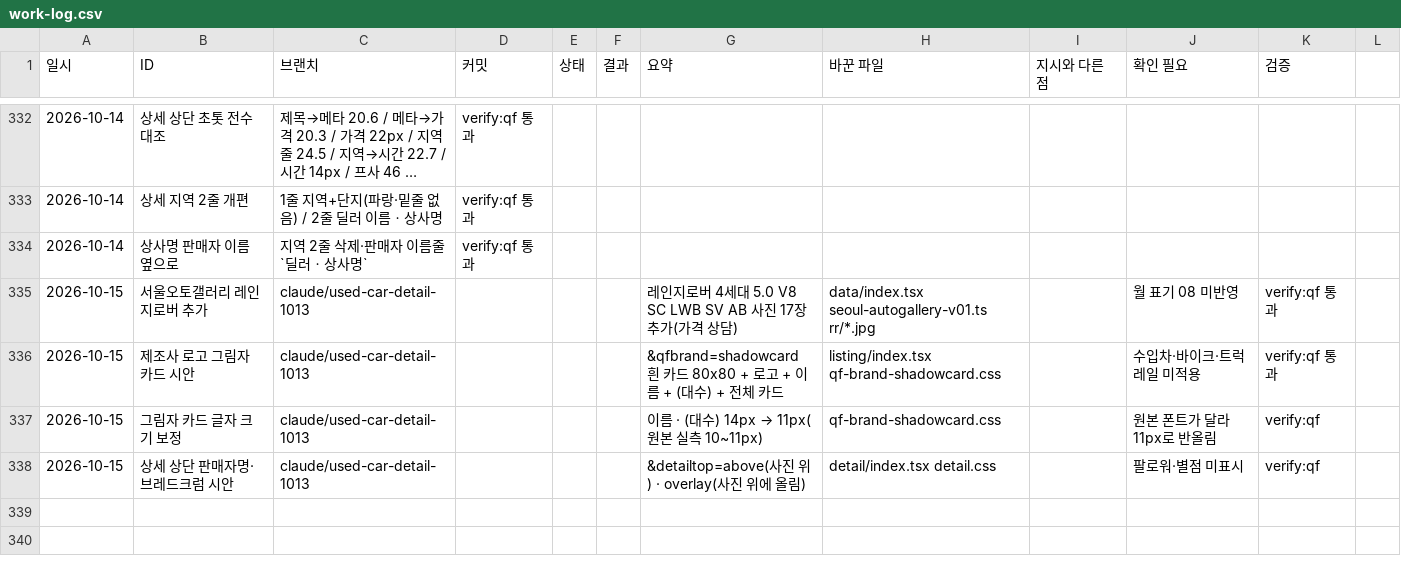
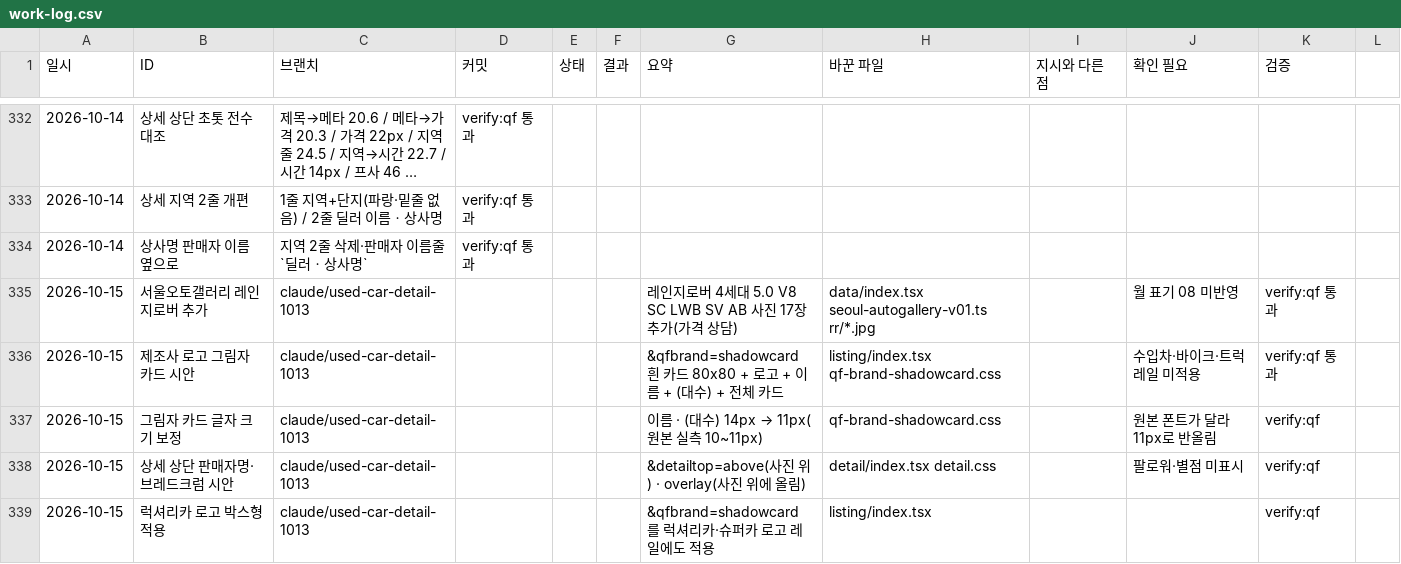
Before and after one commit to bobaekimboae/bobaedream, a CSV file: reports/work-log.csv, drawn as a sheet; only a part is shown, gaps mark what is left out; long unchanged cells end in ….

```diff
--- a/reports/work-log.csv
+++ b/reports/work-log.csv
@@ -338 +338,2 @@
 2026-10-15,상세 상단 판매자명·브레드크럼 시안,claude/used-car-detail-1013,,,,&detailtop=above(사진 위) · overlay(사진 위에 올림),detail/index.tsx detail.css,,팔로워·별점 미표시,verify:qf
+2026-10-15,럭셔리카 로고 박스형 적용,claude/used-car-detail-1013,,,,&qfbrand=shadowcard 를 럭셔리카·슈퍼카 로고 레일에도 적용,listing/index.tsx,,,verify:qf
```
Also changed, not shown: 2 other files.
